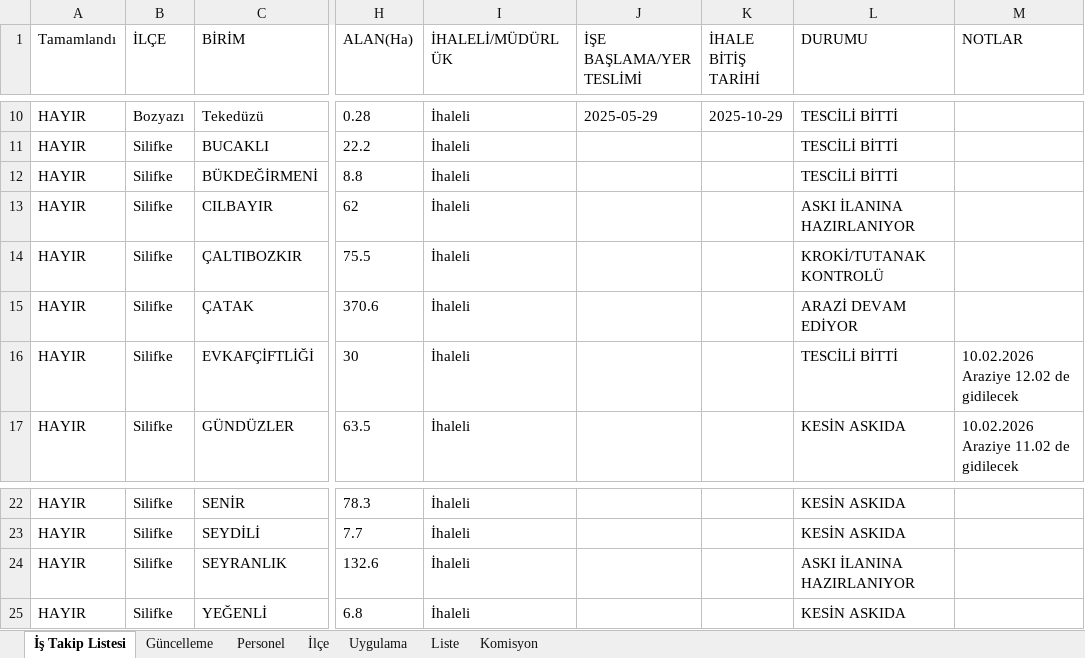
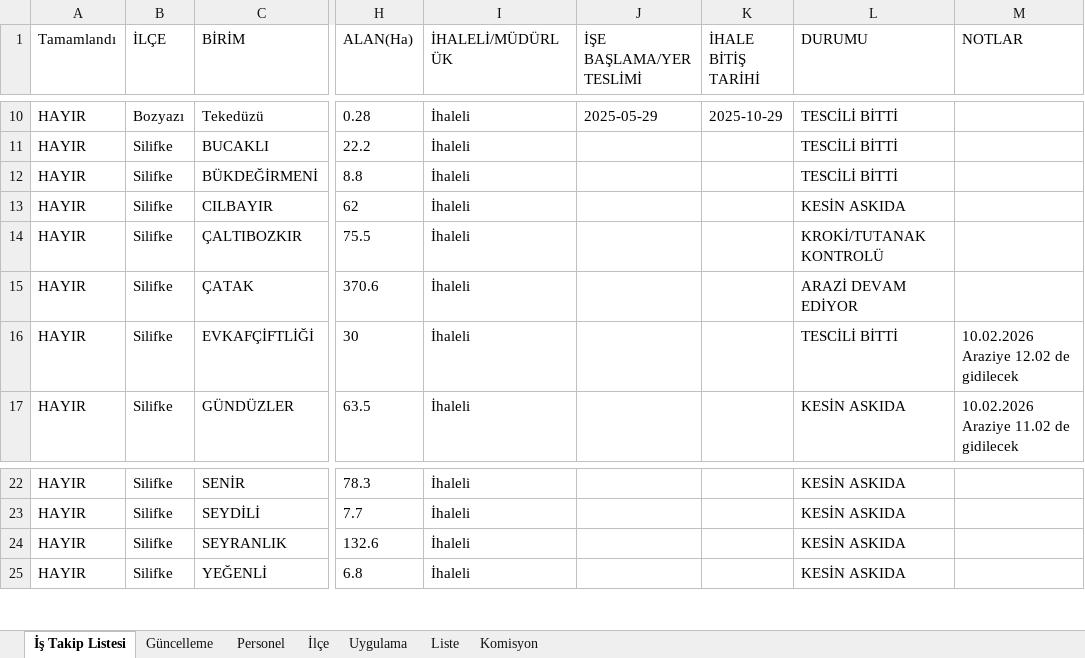
Before and after one commit to gokhangeo/ihale, an Excel workbook: istakip.xlsx, sheet İş Takip Listesi, drawn as a sheet; only a part is shown, gaps mark what is left out; values as stored, in another font and other column widths than the file's, no borders; the diff names each change by its address in the sheet, - before the commit and + after, or states it on an @@ line.

Commit message:
İş Takip Güncellemesi - 16.06.2026 09:53:48

```diff
--- a/istakip.xlsx (sheet İş Takip Listesi)
+++ b/istakip.xlsx (sheet İş Takip Listesi)
-L13 (DURUMU): ASKI İLANINA HAZIRLANIYOR
+L13 (DURUMU): KESİN ASKIDA
-L24 (DURUMU): ASKI İLANINA HAZIRLANIYOR
+L24 (DURUMU): KESİN ASKIDA
```
